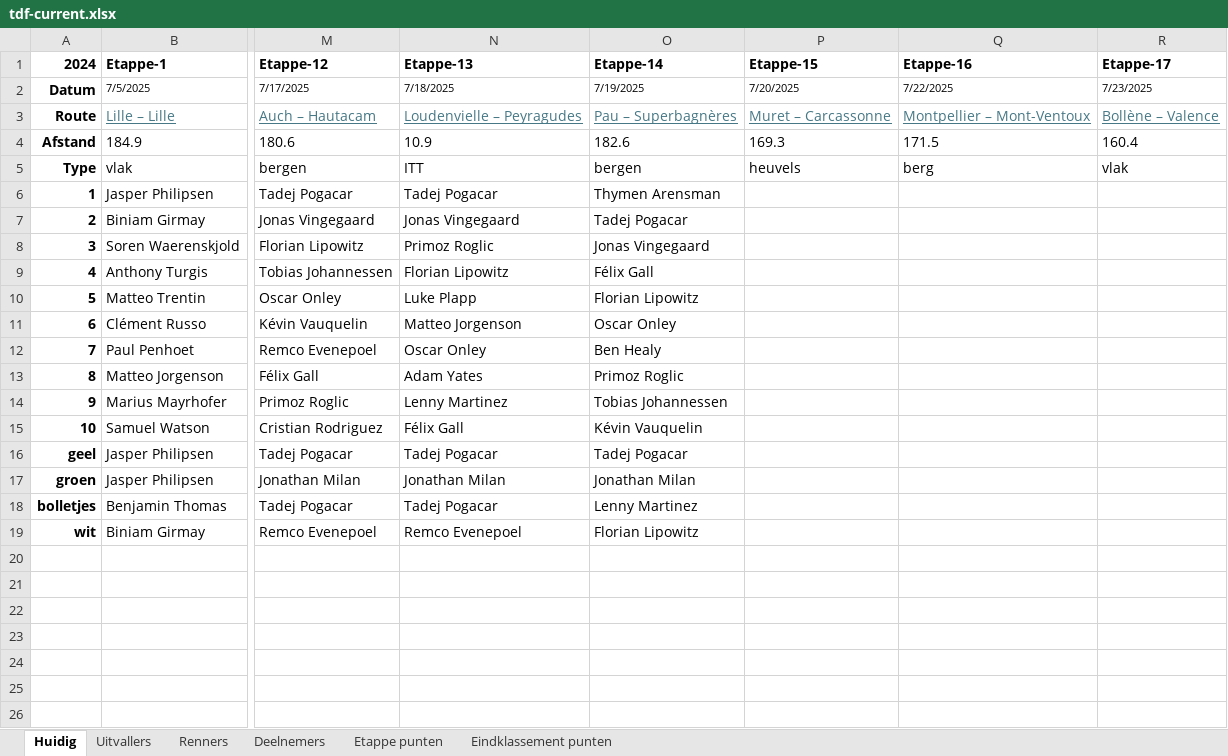
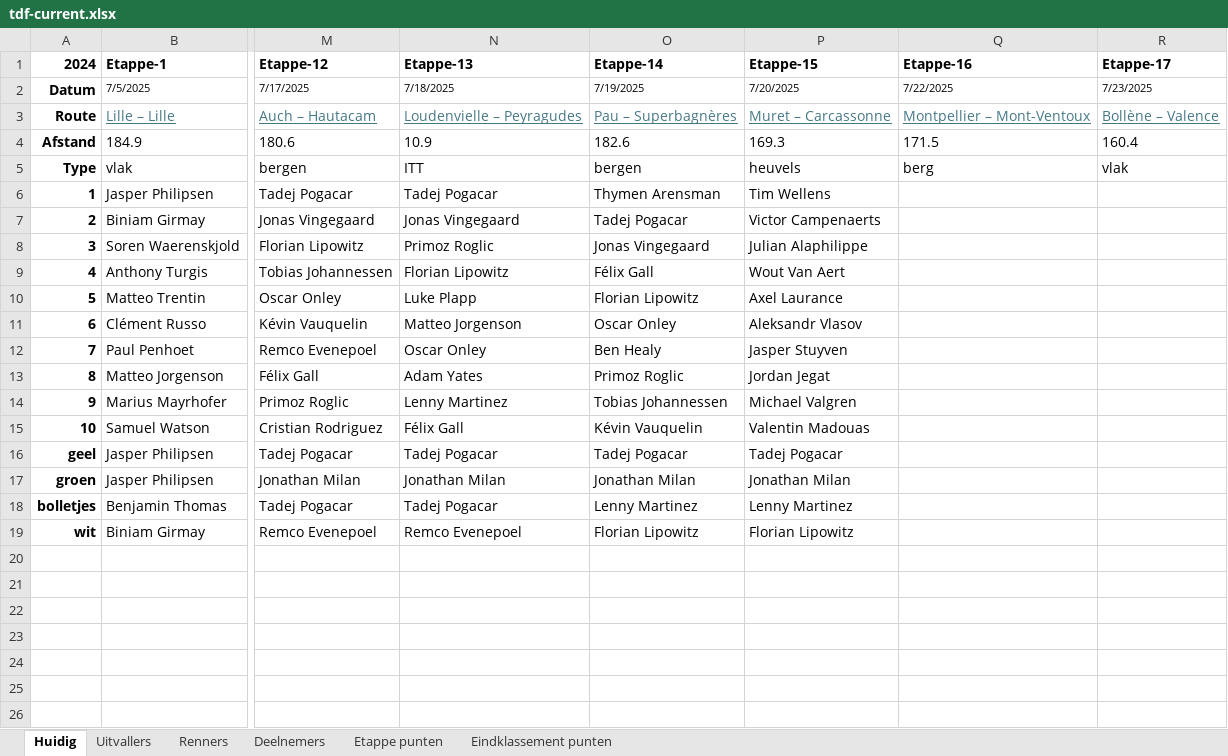
Before and after one commit to PahliAi/TourPloeg2025, an Excel workbook: tdf-current.xlsx, sheet Huidig, drawn as a sheet; only a part is shown, gaps mark what is left out; values as stored, in another font and other column widths than the file's, no borders; the diff names each change by its address in the sheet, - before the commit and + after, or states it on an @@ line.

Commit message:
Add files via upload

```diff
--- a/tdf-current.xlsx (sheet Huidig)
+++ b/tdf-current.xlsx (sheet Huidig)
-P6 (Etappe-15): (empty)
+P6 (Etappe-15): Tim Wellens
-P7 (Etappe-15): (empty)
+P7 (Etappe-15): Victor Campenaerts
-P8 (Etappe-15): (empty)
+P8 (Etappe-15): Julian Alaphilippe
-P9 (Etappe-15): (empty)
+P9 (Etappe-15): Wout Van Aert
-P10 (Etappe-15): (empty)
+P10 (Etappe-15): Axel Laurance
-P11 (Etappe-15): (empty)
+P11 (Etappe-15): Aleksandr Vlasov
-P12 (Etappe-15): (empty)
+P12 (Etappe-15): Jasper Stuyven
-P13 (Etappe-15): (empty)
+P13 (Etappe-15): Jordan Jegat
-P14 (Etappe-15): (empty)
+P14 (Etappe-15): Michael Valgren
-P15 (Etappe-15): (empty)
+P15 (Etappe-15): Valentin Madouas
-P16 (Etappe-15): (empty)
+P16 (Etappe-15): Tadej Pogacar
-P17 (Etappe-15): (empty)
+P17 (Etappe-15): Jonathan Milan
-P18 (Etappe-15): (empty)
+P18 (Etappe-15): Lenny Martinez
-P19 (Etappe-15): (empty)
+P19 (Etappe-15): Florian Lipowitz
```
Also changed, not shown: sheet Uitvallers.
